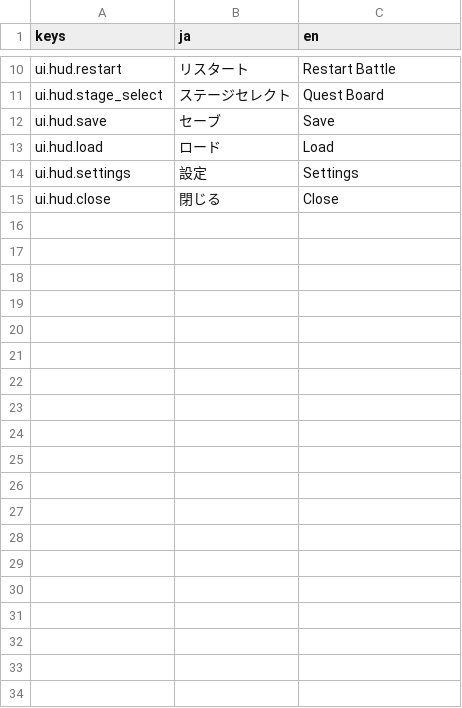
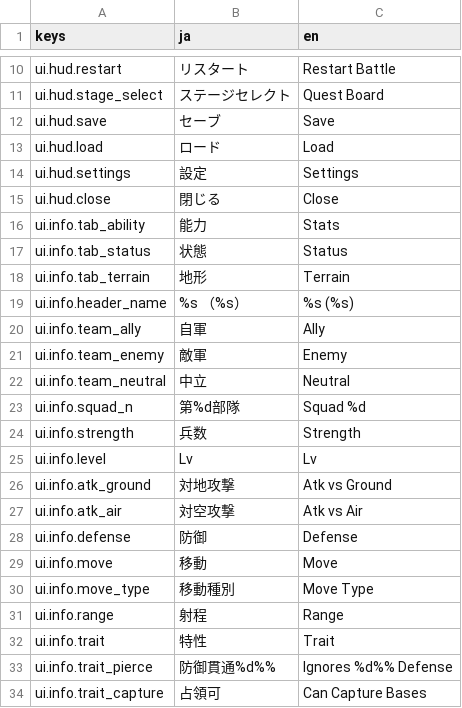
Before and after one commit to sway11466/senaris, a CSV file: godot/data/i18n/ui.csv, drawn as a sheet; only a part is shown, gaps mark what is left out; the diff covers the shown part only; the diff names each change by its address in the sheet, - before the commit and + after, or states it on an @@ line.

Commit message:
feat(i18n): ユニット情報パネルの UI 文言を翻訳キーにする
タブ・ステータス・状態・地形・拠点・操作ヒントを ui.info.* 経由にする。
セーブ完了の通知（main.gd）も情報パネルに出る文言なので同じ系統に入れた。

英訳は直訳にせず、英語圏のターン制戦術SLGの語に寄せた。既存の会話CSVの
英文やデータCSVの列名は根拠にしない（先に決まっていただけで妥当な英語で
ある保証がない）。決めた語と理由は i18n.md の用語集に残す。効いた判断:

- 兵数=Strength。頭数を持たない駒（馬車・飛空艇・ドラゴン級）があるので
  Troops は嘘になる
- 包囲=Encircled。移動を止める ZOC が別に実在するので ZOC は使えない
- 控え=Reserves。Garrison は「拠点を守る兵」と読まれるが、本作の控えは
  守らない
- 拠点/本拠地=Base/HQ。拠点のスキンには町も礼拝堂も含まれるので、要塞に
  限定する語は採らない

英語化に伴ってコードの作りも3点直した。タブ名は const では tr() を呼べ
ないのでキーだけ持たせて生成時に引く。ページ末尾に見出しを取り残さない
判定は「【 で始まるか」の字面判定をやめ、明示のフラグにした（英語では効か
なくなるため）。項目名の欄は 88px では Atk vs Ground が入らないので 112px
へ広げた（値の欄は 312px 残り、最長の値が折り返さずに入ることを実測）。

操作ヒントは1行1キーにした。1キーに改行を詰めると翻訳CSVと .translation
の突き合わせテストが通らなくなる。

控えの体数は英語側を数字だけにした。翻訳CSVは複数形を持てず、%d units
だと1体のとき "1 units" になる。

```diff
--- a/godot/data/i18n/ui.csv
+++ b/godot/data/i18n/ui.csv
+row 16: ui.info.tab_ability | 能力 | Stats
+row 17: ui.info.tab_status | 状態 | Status
+row 18: ui.info.tab_terrain | 地形 | Terrain
+row 19: ui.info.header_name | %s （%s） | %s (%s)
+row 20: ui.info.team_ally | 自軍 | Ally
+row 21: ui.info.team_enemy | 敵軍 | Enemy
+row 22: ui.info.team_neutral | 中立 | Neutral
+row 23: ui.info.squad_n | 第%d部隊 | Squad %d
+row 24: ui.info.strength | 兵数 | Strength
+row 25: ui.info.level | Lv | Lv
+row 26: ui.info.atk_ground | 対地攻撃 | Atk vs Ground
+row 27: ui.info.atk_air | 対空攻撃 | Atk vs Air
+row 28: ui.info.defense | 防御 | Defense
+row 29: ui.info.move | 移動 | Move
+row 30: ui.info.move_type | 移動種別 | Move Type
+row 31: ui.info.range | 射程 | Range
+row 32: ui.info.trait | 特性 | Trait
+row 33: ui.info.trait_pierce | 防御貫通%d%% | Ignores %d%% Defense
+row 34: ui.info.trait_capture | 占領可 | Can Capture Bases
```
Also changed, not shown: 37 added rows elsewhere in this file, 6 other files.
